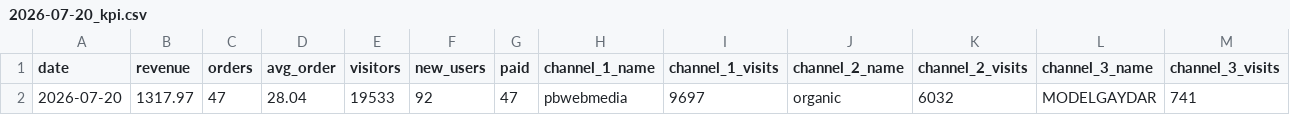
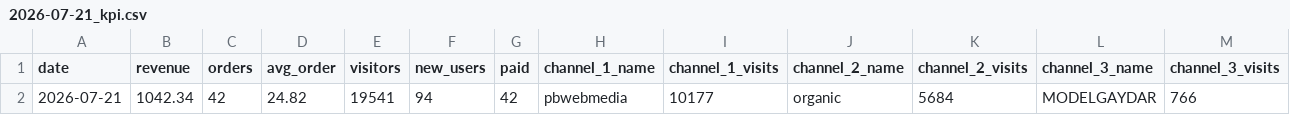
Before and after one commit to vitobbbot/gdr-dashboard, a CSV file: data/2026-07-21_kpi.csv (was data/2026-07-20_kpi.csv), drawn as a sheet; only a part is shown; removed rows and columns are numbered as before the commit, all else as after; rows hold the shown columns only; the diff names each change by its address in the sheet, - before the commit and + after, or states it on an @@ line.

Commit message:
data: update KPI 2026-07-21

```diff
--- a/data/2026-07-20_kpi.csv
+++ b/data/2026-07-21_kpi.csv
-row 2: 2026-07-20 | 1317.97 | 47 | 28.04 | 19533 | 92 | 47 | pbwebmedia | 9697 | organic | 6032 | MODELGAYDAR | 741
+row 2: 2026-07-21 | 1042.34 | 42 | 24.82 | 19541 | 94 | 42 | pbwebmedia | 10177 | organic | 5684 | MODELGAYDAR | 766
```
Also changed, not shown: 1 other file.
